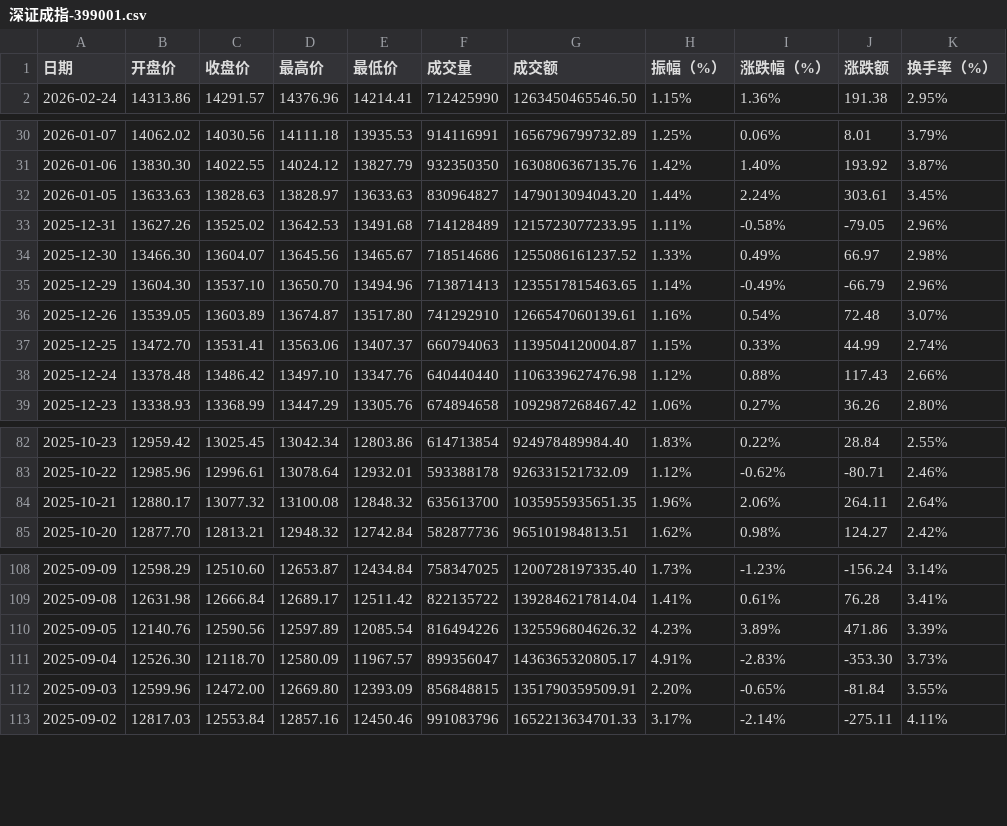
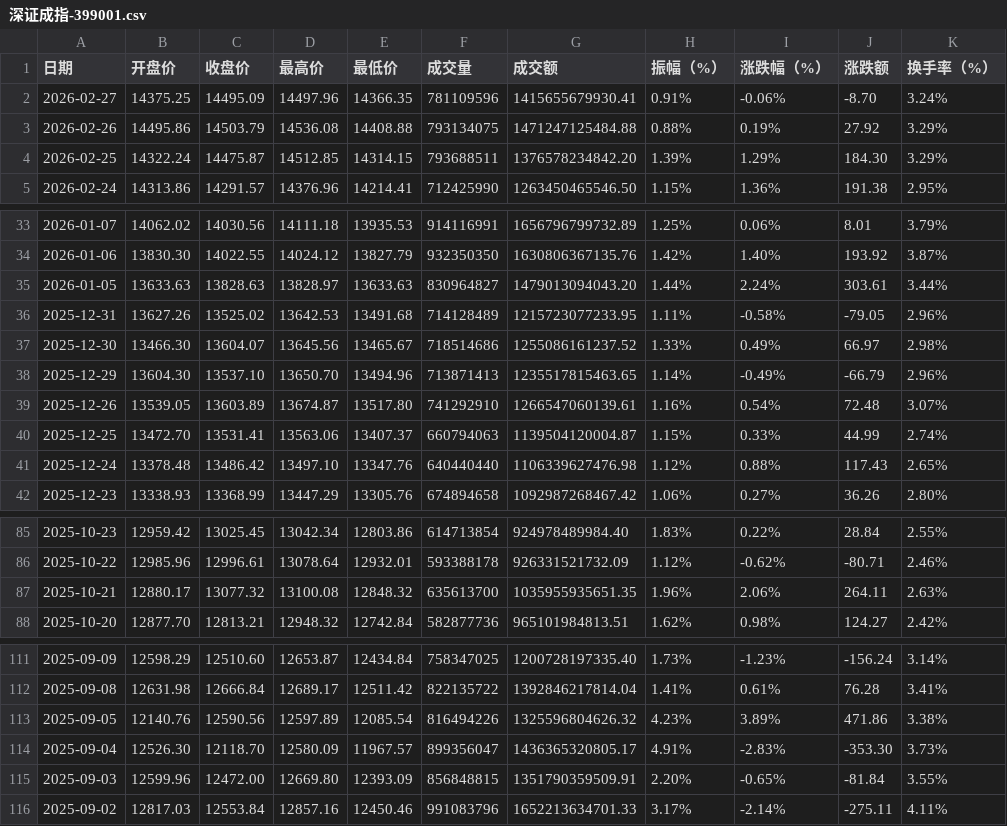
Before and after one commit to cmdSTARMO/market_repo, a CSV file: market_data/深证成指-399001.csv, drawn as a sheet; only a part is shown, gaps mark what is left out; the diff covers the shown part only.

```diff
--- a/market_data/深证成指-399001.csv
+++ b/market_data/深证成指-399001.csv
@@ -1,2 +1,5 @@
 日期,开盘价,收盘价,最高价,最低价,成交量,成交额,振幅（%）,涨跌幅（%）,涨跌额,换手率（%）
+2026-02-27,14375.25,14495.09,14497.96,14366.35,781109596,1415655679930.41,0.91%,-0.06%,-8.70,3.24%
+2026-02-26,14495.86,14503.79,14536.08,14408.88,793134075,1471247125484.88,0.88%,0.19%,27.92,3.29%
+2026-02-25,14322.24,14475.87,14512.85,14314.15,793688511,1376578234842.20,1.39%,1.29%,184.30,3.29%
 2026-02-24,14313.86,14291.57,14376.96,14214.41,712425990,1263450465546.50,1.15%,1.36%,191.38,2.95%
@@ -31,3 +34,3 @@
 2026-01-06,13830.30,14022.55,14024.12,13827.79,932350350,1630806367135.76,1.42%,1.40%,193.92,3.87%
-2026-01-05,13633.63,13828.63,13828.97,13633.63,830964827,1479013094043.20,1.44%,2.24%,303.61,3.45%
+2026-01-05,13633.63,13828.63,13828.97,13633.63,830964827,1479013094043.20,1.44%,2.24%,303.61,3.44%
 2025-12-31,13627.26,13525.02,13642.53,13491.68,714128489,1215723077233.95,1.11%,-0.58%,-79.05,2.96%
@@ -37,3 +40,3 @@
 2025-12-25,13472.70,13531.41,13563.06,13407.37,660794063,1139504120004.87,1.15%,0.33%,44.99,2.74%
-2025-12-24,13378.48,13486.42,13497.10,13347.76,640440440,1106339627476.98,1.12%,0.88%,117.43,2.66%
+2025-12-24,13378.48,13486.42,13497.10,13347.76,640440440,1106339627476.98,1.12%,0.88%,117.43,2.65%
 2025-12-23,13338.93,13368.99,13447.29,13305.76,674894658,1092987268467.42,1.06%,0.27%,36.26,2.80%
@@ -83,3 +86,3 @@
 2025-10-22,12985.96,12996.61,13078.64,12932.01,593388178,926331521732.09,1.12%,-0.62%,-80.71,2.46%
-2025-10-21,12880.17,13077.32,13100.08,12848.32,635613700,1035955935651.35,1.96%,2.06%,264.11,2.64%
+2025-10-21,12880.17,13077.32,13100.08,12848.32,635613700,1035955935651.35,1.96%,2.06%,264.11,2.63%
 2025-10-20,12877.70,12813.21,12948.32,12742.84,582877736,965101984813.51,1.62%,0.98%,124.27,2.42%
@@ -109,3 +112,3 @@
 2025-09-08,12631.98,12666.84,12689.17,12511.42,822135722,1392846217814.04,1.41%,0.61%,76.28,3.41%
-2025-09-05,12140.76,12590.56,12597.89,12085.54,816494226,1325596804626.32,4.23%,3.89%,471.86,3.39%
+2025-09-05,12140.76,12590.56,12597.89,12085.54,816494226,1325596804626.32,4.23%,3.89%,471.86,3.38%
 2025-09-04,12526.30,12118.70,12580.09,11967.57,899356047,1436365320805.17,4.91%,-2.83%,-353.30,3.73%
```
Also changed, not shown: 22 edited cells elsewhere in this file, market_data/上证指数-000001.csv, market_data/北证50-899050.csv, 7 other files.
